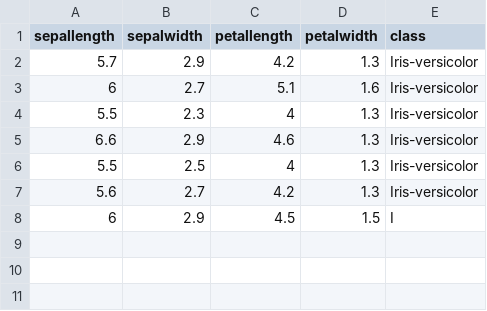
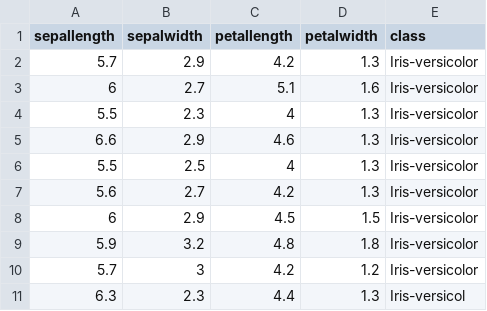
Before and after one commit to FatioSE/Kernel-PCA-DR, a CSV file: datasets/iris/iris-Training8.csv, drawn as a sheet.

Commit message:
Adding test cases

```diff
--- a/datasets/iris/iris-Training8.csv
+++ b/datasets/iris/iris-Training8.csv
@@ -7,2 +7,5 @@ sepallength,sepalwidth,petallength,petalwidth,class
 5.6,2.7,4.2,1.3,Iris-versicolor
-6,2.9,4.5,1.5,I
+6,2.9,4.5,1.5,Iris-versicolor
+5.9,3.2,4.8,1.8,Iris-versicolor
+5.7,3,4.2,1.2,Iris-versicolor
+6.3,2.3,4.4,1.3,Iris-versicol
```
